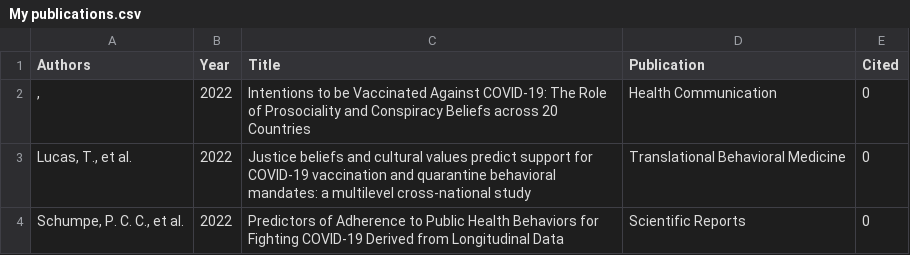
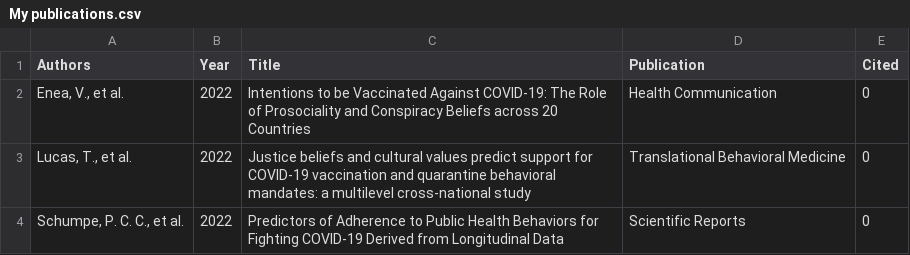
Before and after one commit to cjvanlissa/resume, a CSV file: My publications.csv, drawn as a sheet; only a part is shown.

Commit message:
fix authors for ennea

```diff
--- a/My publications.csv
+++ b/My publications.csv
@@ -1,3 +1,3 @@
 "Authors","Year","Title","Publication","Cited"
-", ","2022","Intentions to be Vaccinated Against COVID-19: The Role of Prosociality and Conspiracy Beliefs across 20 Countries","Health Communication",0
+"Enea, V., et al.","2022","Intentions to be Vaccinated Against COVID-19: The Role of Prosociality and Conspiracy Beliefs across 20 Countries","Health Communication",0
 "Lucas, T., et al.","2022","Justice beliefs and cultural values predict support for COVID-19 vaccination and quarantine behavioral mandates: a multilevel cross-national study","Translational Behavioral Medicine",0
```
Also changed, not shown: 3 other files.
